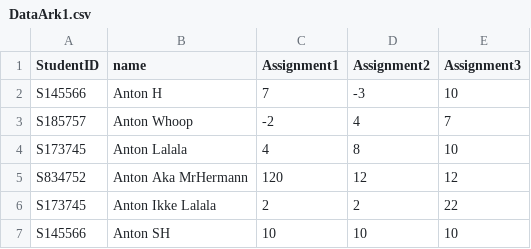
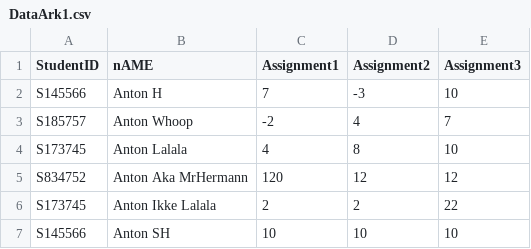
Before and after one commit to Frehoni/GradingProgram, a CSV file: DataArk1.csv, drawn as a sheet.

Commit message:
FIKSET

```diff
--- a/DataArk1.csv
+++ b/DataArk1.csv
@@ -1,2 +1,2 @@
-StudentID,name,Assignment1,Assignment2,Assignment3
+StudentID,nAME,Assignment1,Assignment2,Assignment3
 S145566,Anton H,7,-3,10
```
